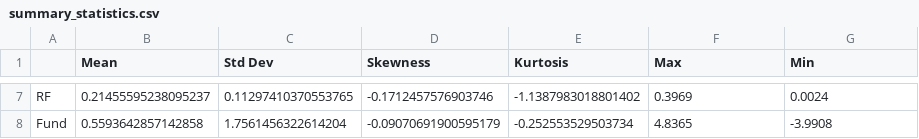
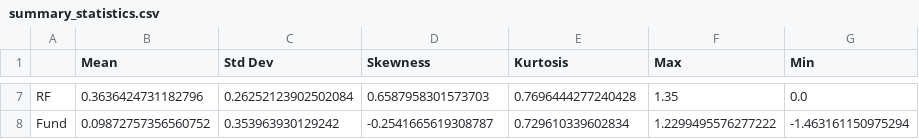
Before and after one commit to CatalinMoldova/hedge-fund-factor-risk-modeling, a CSV file: results/summary_statistics.csv, drawn as a sheet; only a part is shown, gaps mark what is left out; the diff covers the shown part only; the diff names each change by its address in the sheet, - before the commit and + after, or states it on an @@ line.

```diff
--- a/results/summary_statistics.csv
+++ b/results/summary_statistics.csv
-B7 (Mean): 0.21455595238095237
+B7 (Mean): 0.3636424731182796
-C7 (Std Dev): 0.11297410370553765
+C7 (Std Dev): 0.26252123902502084
-D7 (Skewness): -0.1712457576903746
+D7 (Skewness): 0.6587958301573703
-E7 (Kurtosis): -1.1387983018801402
+E7 (Kurtosis): 0.7696444277240428
-F7 (Max): 0.3969
+F7 (Max): 1.35
-G7 (Min): 0.0024
+G7 (Min): 0.0
-B8 (Mean): 0.5593642857142858
+B8 (Mean): 0.09872757356560752
-C8 (Std Dev): 1.7561456322614204
+C8 (Std Dev): 0.353963930129242
-D8 (Skewness): -0.09070691900595179
+D8 (Skewness): -0.2541665619308787
-E8 (Kurtosis): -0.252553529503734
+E8 (Kurtosis): 0.729610339602834
-F8 (Max): 4.8365
+F8 (Max): 1.2299495576277222
-G8 (Min): -3.9908
+G8 (Min): -1.463161150975294
```
Also changed, not shown: 30 edited cells elsewhere in this file, results/factor_exposures.csv, results/model_performance.csv, 11 other files.
